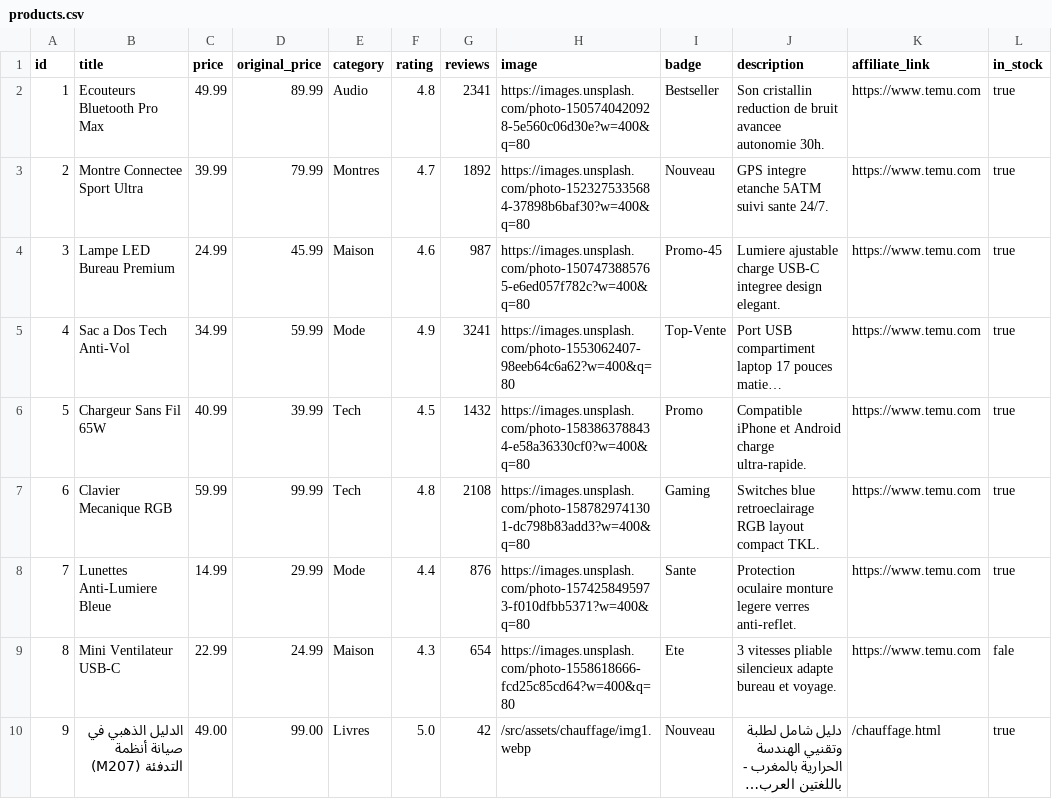
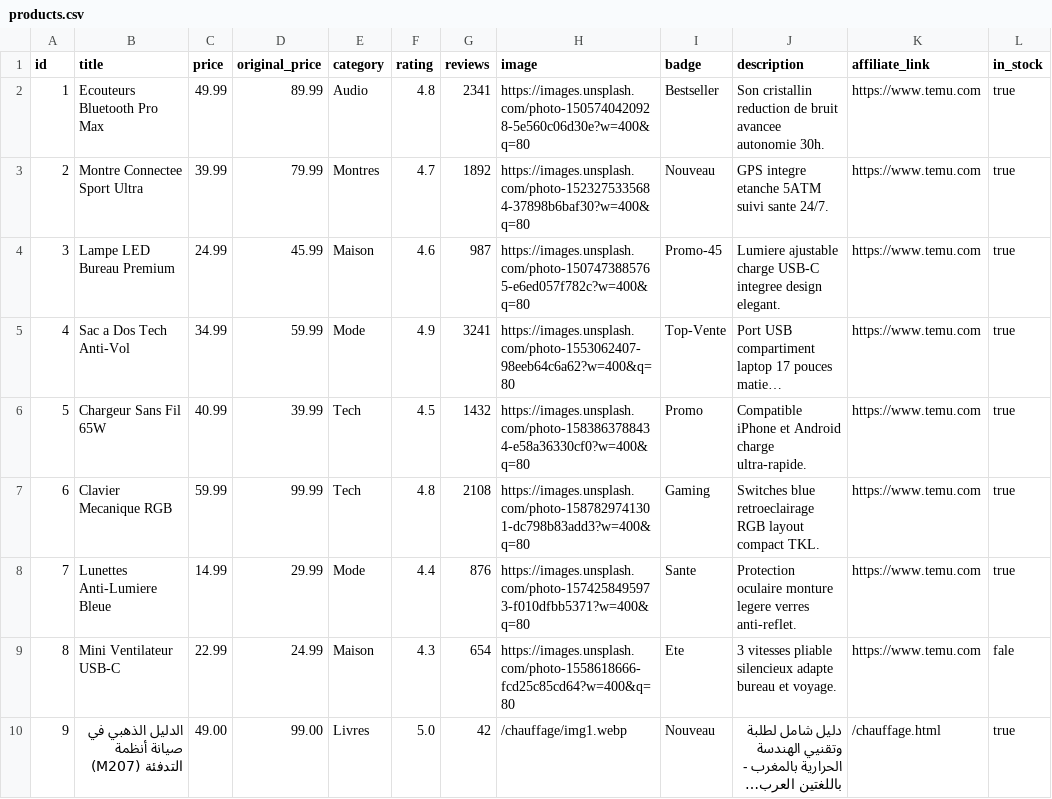
Before and after one commit to aserym25/sershop, a CSV file: products.csv, drawn as a sheet; long unchanged cells end in …; the diff names each change by its address in the sheet, - before the commit and + after, or states it on an @@ line.

Commit message:
fix(assets): migrate static html and images to public directory for proper Vite build

```diff
--- a/products.csv
+++ b/products.csv
-H10 (image): /src/assets/chauffage/img1.webp
+H10 (image): /chauffage/img1.webp
```
Also changed, not shown: 11 other files.
